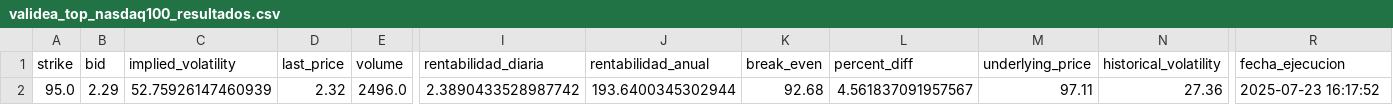
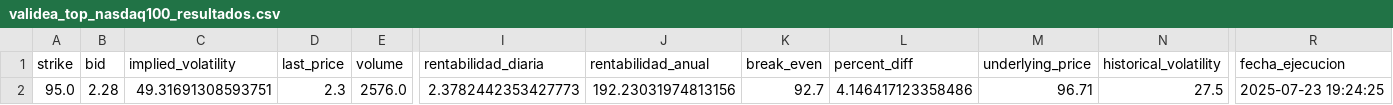
Before and after one commit to rubenm1906/short-put-openai, a CSV file: storage/validea_top_nasdaq100_resultados.csv, drawn as a sheet; only a part is shown, gaps mark what is left out; the diff names each change by its address in the sheet, - before the commit and + after, or states it on an @@ line.

```diff
--- a/storage/validea_top_nasdaq100_resultados.csv
+++ b/storage/validea_top_nasdaq100_resultados.csv
-B2 (bid): 2.29
+B2 (bid): 2.28
-C2 (implied_volatility): 52.75926147460939
+C2 (implied_volatility): 49.31691308593751
-D2 (last_price): 2.32
+D2 (last_price): 2.3
-E2 (volume): 2496.0
+E2 (volume): 2576.0
-I2 (rentabilidad_diaria): 2.3890433528987742
+I2 (rentabilidad_diaria): 2.3782442353427773
-J2 (rentabilidad_anual): 193.6400345302944
+J2 (rentabilidad_anual): 192.23031974813156
-K2 (break_even): 92.68
+K2 (break_even): 92.7
-L2 (percent_diff): 4.561837091957567
+L2 (percent_diff): 4.146417123358486
-M2 (underlying_price): 97.11
+M2 (underlying_price): 96.71
-N2 (historical_volatility): 27.36
+N2 (historical_volatility): 27.5
-R2 (fecha_ejecucion): 2025-07-23 16:17:52
+R2 (fecha_ejecucion): 2025-07-23 19:24:25
```
Also changed, not shown: storage/7_Magnificas_resultados.csv, storage/Shortlist_ruben_resultados.csv, 10 other files.
